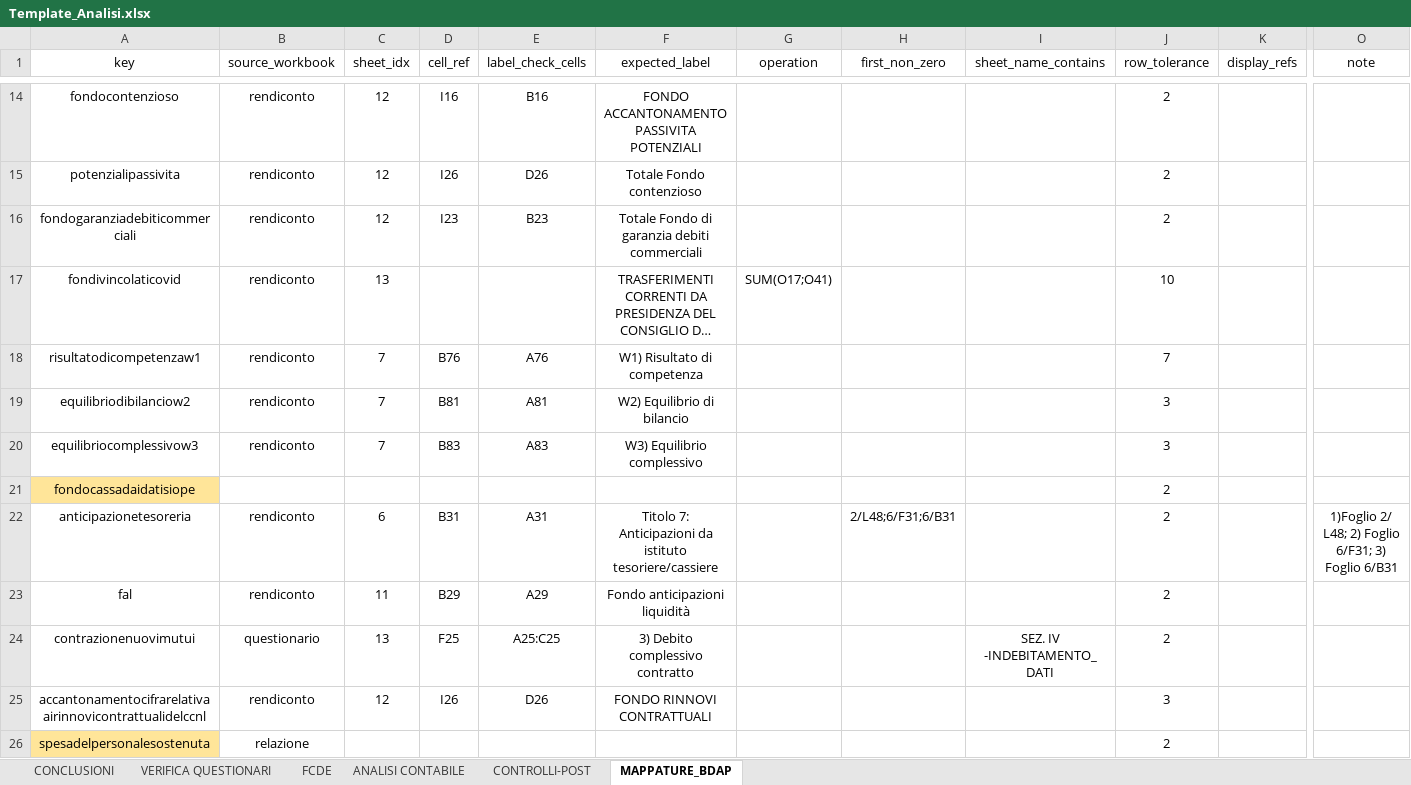
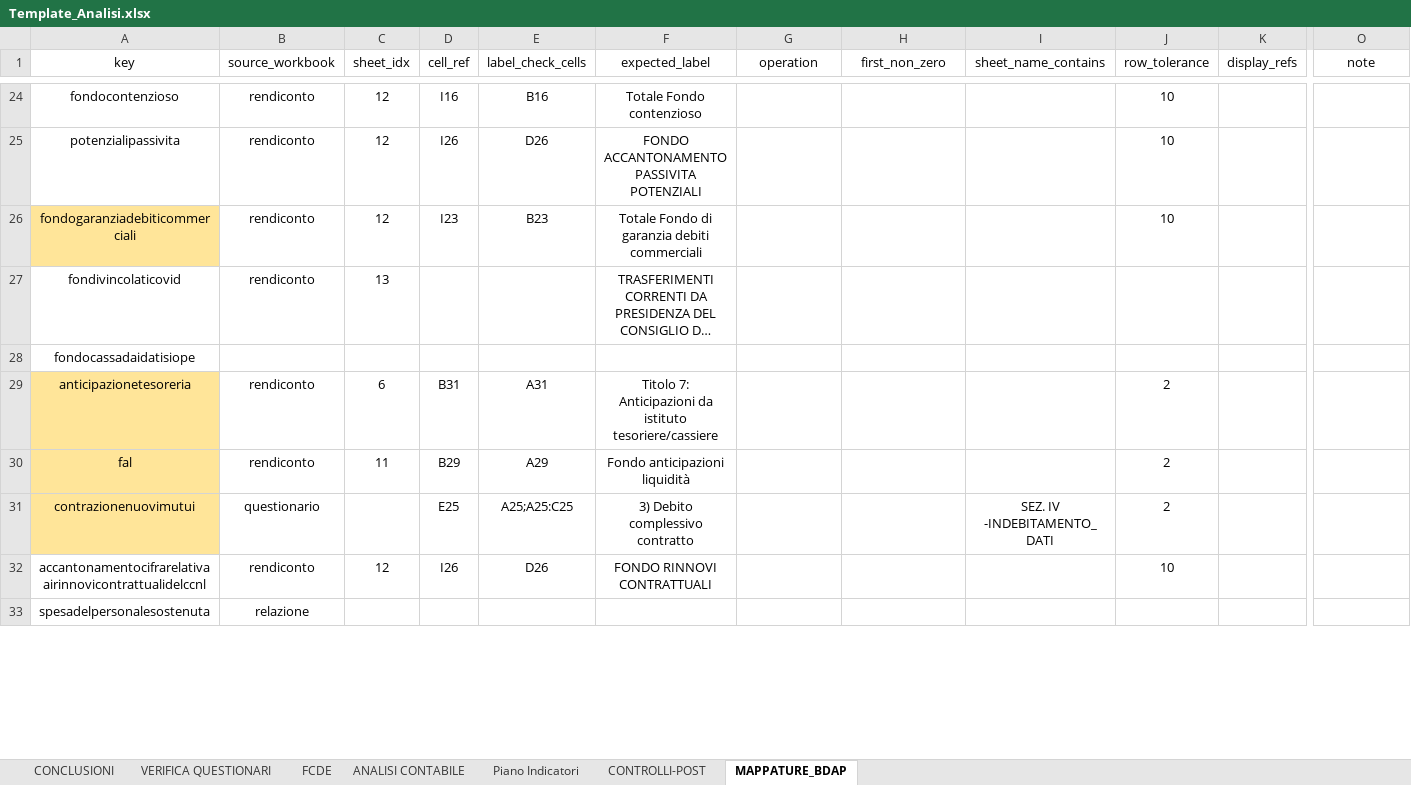
Before and after one commit to Fil0807/BDAP_Automation, an Excel workbook: Template_Analisi.xlsx, sheet MAPPATURE_BDAP, drawn as a sheet; only a part is shown, gaps mark what is left out; long unchanged cells end in …; values as stored, in another font and other column widths than the file's, no borders; removed rows and columns are numbered as before the commit, all else as after; rows hold the shown columns only; the diff covers the shown part only; the diff names each change by its address in the sheet, - before the commit and + after, or states it on an @@ line.

```diff
--- a/Template_Analisi.xlsx (sheet MAPPATURE_BDAP)
+++ b/Template_Analisi.xlsx (sheet MAPPATURE_BDAP)
+sheet tab: Piano Indicatori
-F24 (expected_label): FONDO ACCANTONAMENTO PASSIVITA POTENZIALI
+F24 (expected_label): Totale Fondo contenzioso
-J24:J26 (row_tolerance): 2
+J24:J26 (row_tolerance): 10
-F25 (expected_label): Totale Fondo contenzioso
+F25 (expected_label): FONDO ACCANTONAMENTO PASSIVITA POTENZIALI
-A26 fill: none
+A26 fill: #FFE599
-G27 (operation): SUM(O17;O41)
+G27 (operation): (empty)
-J27 (row_tolerance): 10
+J27 (row_tolerance): (empty)
-row 18: risultatodicompetenzaw1 | rendiconto | 7 | B76 | A76 | W1) Risultato di competenza |  |  |  | 7
-row 19: equilibriodibilanciow2 | rendiconto | 7 | B81 | A81 | W2) Equilibrio di bilancio |  |  |  | 3
-row 20: equilibriocomplessivow3 | rendiconto | 7 | B83 | A83 | W3) Equilibrio complessivo |  |  |  | 3
-A28 fill: #FFE599
+A28 fill: none
-J28 (row_tolerance): 2
+J28 (row_tolerance): (empty)
-A29:A31 fill: none
+A29:A31 fill: #FFE599
-H29 (first_non_zero): 2/L48;6/F31;6/B31
+H29 (first_non_zero): (empty)
-O29 (note): 1)Foglio 2/ L48; 2) Foglio 6/F31; 3) Foglio 6/B31
+O29 (note): (empty)
-C31 (sheet_idx): 13
+C31 (sheet_idx): (empty)
-D31 (cell_ref): F25
+D31 (cell_ref): E25
-E31 (label_check_cells): A25:C25
+E31 (label_check_cells): A25;A25:C25
-J32 (row_tolerance): 3
+J32 (row_tolerance): 10
-A33 fill: #FFE599
+A33 fill: none
-J33 (row_tolerance): 2
+J33 (row_tolerance): (empty)
```
Also changed, not shown: 20 added rows, 14 removed rows, 26 edited cells and cell formats elsewhere in this sheet, sheet ANALISI CONTABILE, sheet FCDE, 24 other files.
